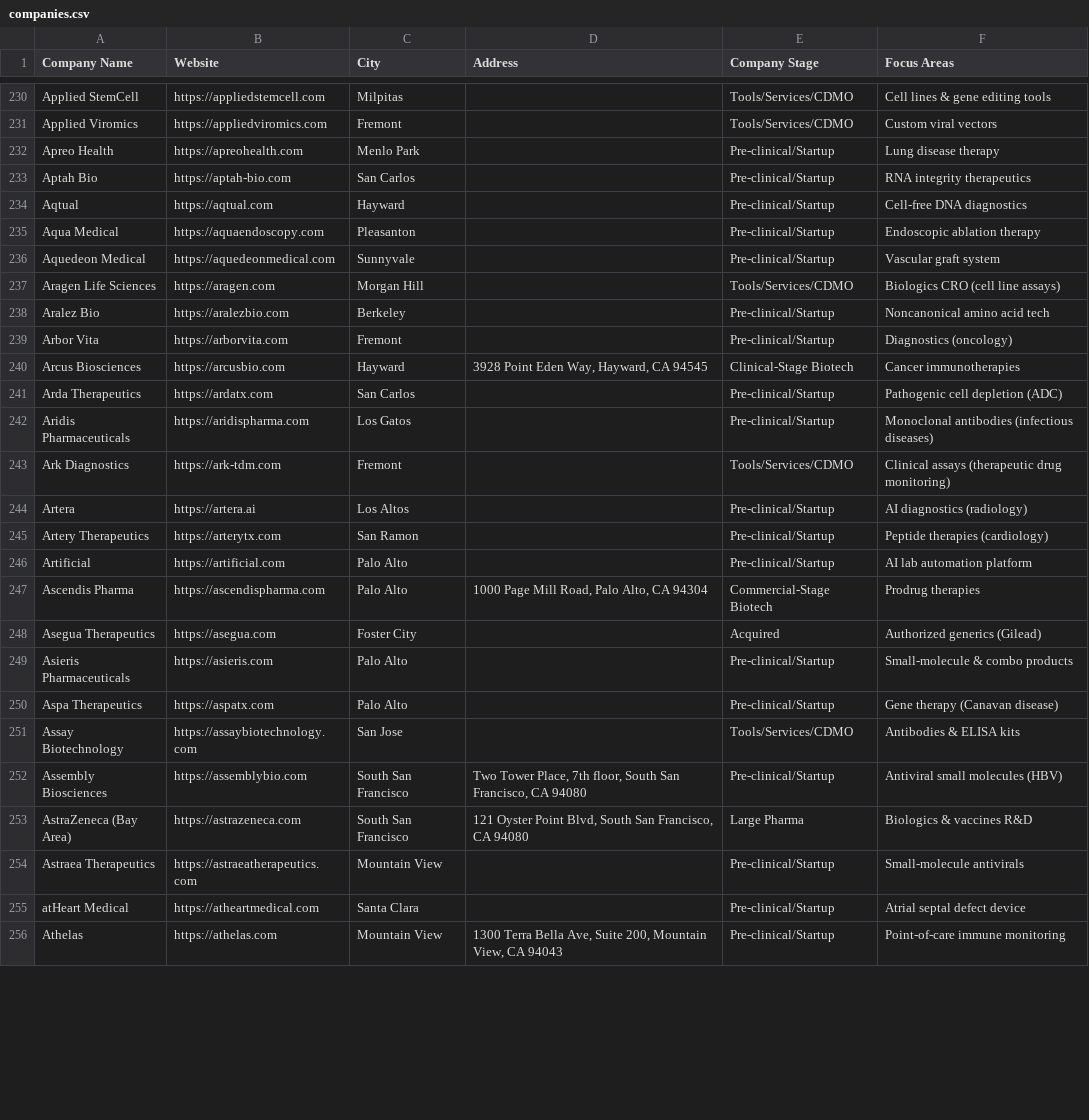
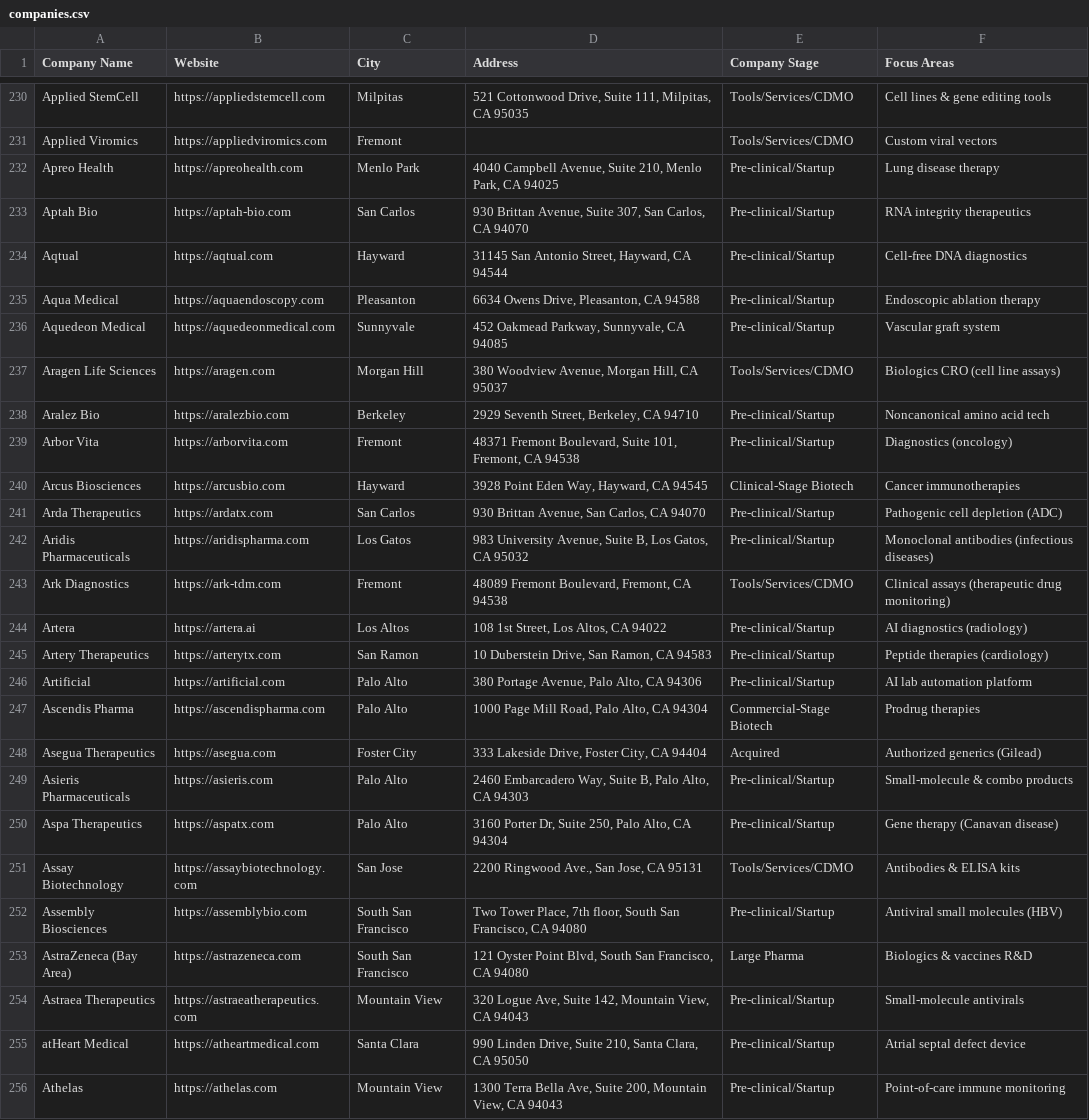
Before and after one commit to jadenshirkey/EastBayBiotechMap, a CSV file: data/final/companies.csv, drawn as a sheet; only a part is shown, gaps mark what is left out; the diff covers the shown part only; the diff names each change by its address in the sheet, - before the commit and + after, or states it on an @@ line.

```diff
--- a/data/final/companies.csv
+++ b/data/final/companies.csv
-D230 (Address): (empty)
+D230 (Address): 521 Cottonwood Drive, Suite 111, Milpitas, CA 95035
-D232 (Address): (empty)
+D232 (Address): 4040 Campbell Avenue, Suite 210, Menlo Park, CA 94025
-D233 (Address): (empty)
+D233 (Address): 930 Brittan Avenue, Suite 307, San Carlos, CA 94070
-D234 (Address): (empty)
+D234 (Address): 31145 San Antonio Street, Hayward, CA 94544
-D235 (Address): (empty)
+D235 (Address): 6634 Owens Drive, Pleasanton, CA 94588
-D236 (Address): (empty)
+D236 (Address): 452 Oakmead Parkway, Sunnyvale, CA 94085
-D237 (Address): (empty)
+D237 (Address): 380 Woodview Avenue, Morgan Hill, CA 95037
-D238 (Address): (empty)
+D238 (Address): 2929 Seventh Street, Berkeley, CA 94710
-D239 (Address): (empty)
+D239 (Address): 48371 Fremont Boulevard, Suite 101, Fremont, CA 94538
-D241 (Address): (empty)
+D241 (Address): 930 Brittan Avenue, San Carlos, CA 94070
-D242 (Address): (empty)
+D242 (Address): 983 University Avenue, Suite B, Los Gatos, CA 95032
-D243 (Address): (empty)
+D243 (Address): 48089 Fremont Boulevard, Fremont, CA 94538
-D244 (Address): (empty)
+D244 (Address): 108 1st Street, Los Altos, CA 94022
-D245 (Address): (empty)
+D245 (Address): 10 Duberstein Drive, San Ramon, CA 94583
-D246 (Address): (empty)
+D246 (Address): 380 Portage Avenue, Palo Alto, CA 94306
-D248 (Address): (empty)
+D248 (Address): 333 Lakeside Drive, Foster City, CA 94404
-D249 (Address): (empty)
+D249 (Address): 2460 Embarcadero Way, Suite B, Palo Alto, CA 94303
-D250 (Address): (empty)
+D250 (Address): 3160 Porter Dr, Suite 250, Palo Alto, CA 94304
-D251 (Address): (empty)
+D251 (Address): 2200 Ringwood Ave., San Jose, CA 95131
-D254 (Address): (empty)
+D254 (Address): 320 Logue Ave, Suite 142, Mountain View, CA 94043
-D255 (Address): (empty)
+D255 (Address): 990 Linden Drive, Suite 210, Santa Clara, CA 95050
```
Also changed, not shown: 83 edited cells elsewhere in this file, 5 other files.
